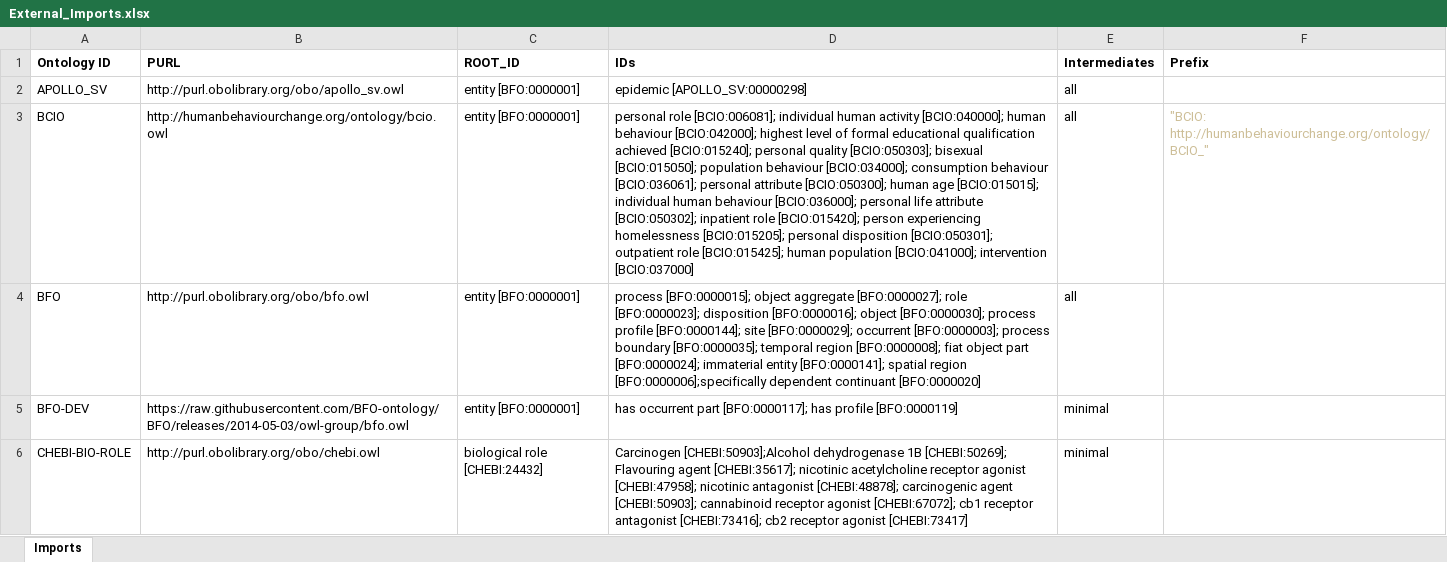
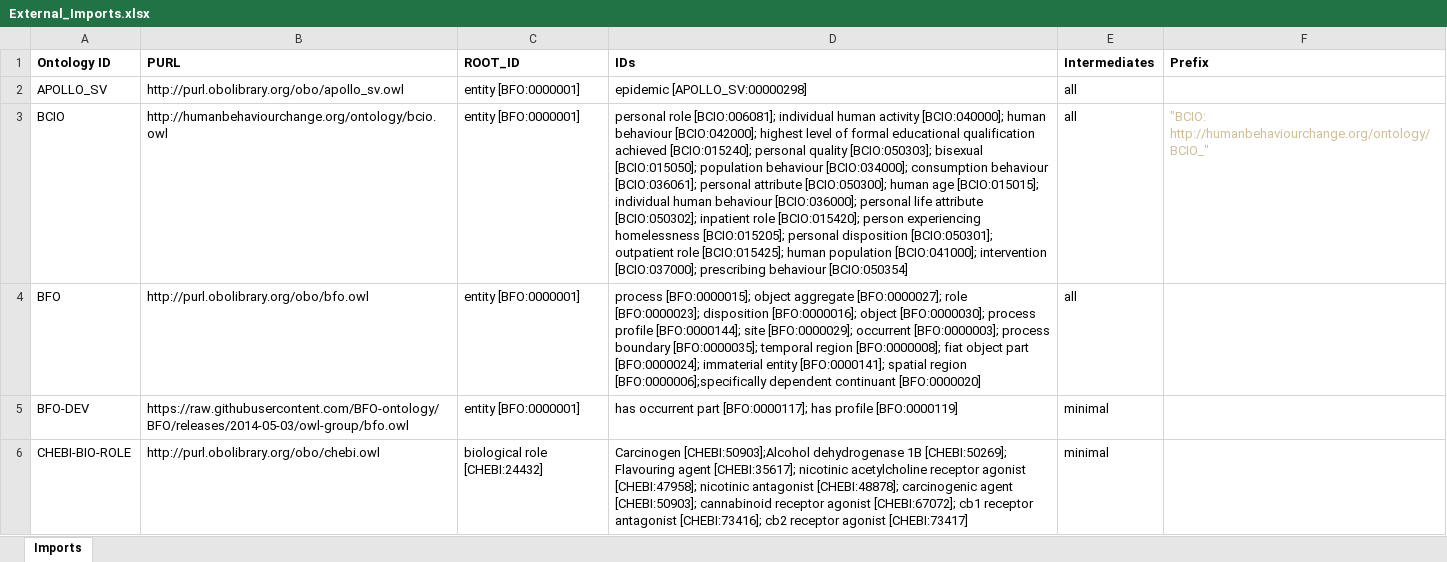
Before and after one commit to b-gehrke/addiction-ontology, an Excel workbook: imports/External_Imports.xlsx, sheet Imports, drawn as a sheet; only a part is shown; values as stored, in another font and other column widths than the file's, no borders; the diff names each change by its address in the sheet, - before the commit and + after, or states it on an @@ line.

Commit message:
Imported prescribing behaviour [BCIO:050354]

```diff
--- a/imports/External_Imports.xlsx (sheet Imports)
+++ b/imports/External_Imports.xlsx (sheet Imports)
-D3 (IDs): …[BCIO:041000]; intervention [BCIO:037000]
+D3 (IDs): …[BCIO:041000]; intervention [BCIO:037000]; prescribing behaviour [BCIO:050354]
```
